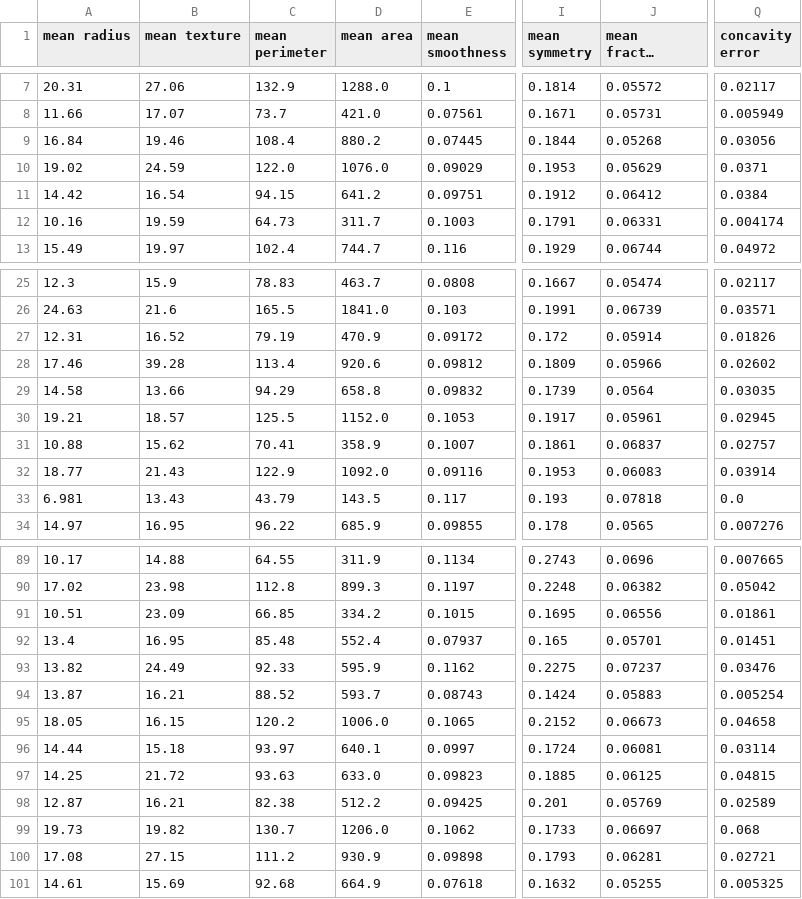
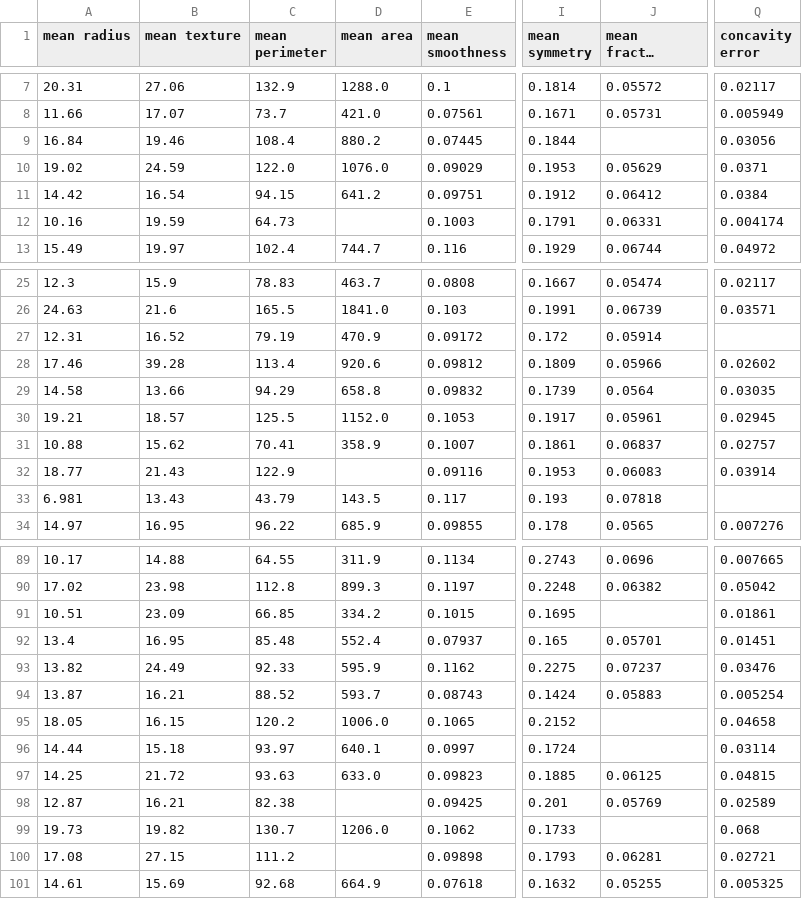
Before and after one commit to parsafarshadfar/eda_webapp, a CSV file: Examples/Data/BreastCancer_TestData.csv, drawn as a sheet; only a part is shown, gaps mark what is left out; long unchanged cells end in …; the diff covers the shown part only; the diff names each change by its address in the sheet, - before the commit and + after, or states it on an @@ line.

```diff
--- a/Examples/Data/BreastCancer_TestData.csv
+++ b/Examples/Data/BreastCancer_TestData.csv
-J9 (mean fractal dimension): 0.05268
+J9 (mean fractal dimension): (empty)
-D12 (mean area): 311.7
+D12 (mean area): (empty)
-Q27 (concavity error): 0.01826
+Q27 (concavity error): (empty)
-D32 (mean area): 1092.0
+D32 (mean area): (empty)
-Q33 (concavity error): 0.0
+Q33 (concavity error): (empty)
-J91 (mean fractal dimension): 0.06556
+J91 (mean fractal dimension): (empty)
-J95 (mean fractal dimension): 0.06673
+J95 (mean fractal dimension): (empty)
-J96 (mean fractal dimension): 0.06081
+J96 (mean fractal dimension): (empty)
-D98 (mean area): 512.2
+D98 (mean area): (empty)
-J99 (mean fractal dimension): 0.06697
+J99 (mean fractal dimension): (empty)
-D100 (mean area): 930.9
+D100 (mean area): (empty)
```
Also changed, not shown: 15 edited cells elsewhere in this file, Examples/Data/BreastCancer_TrainData.csv, Examples/Data/HousingData_OHE_TestData.csv, 6 other files.
